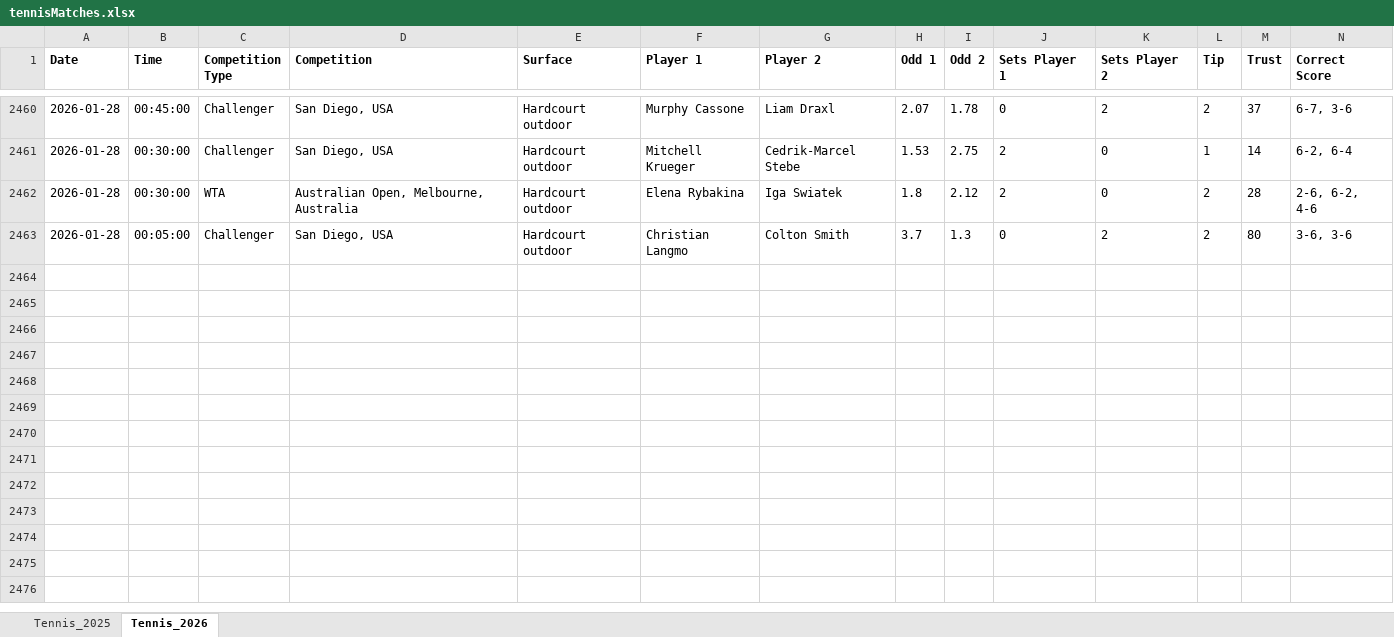
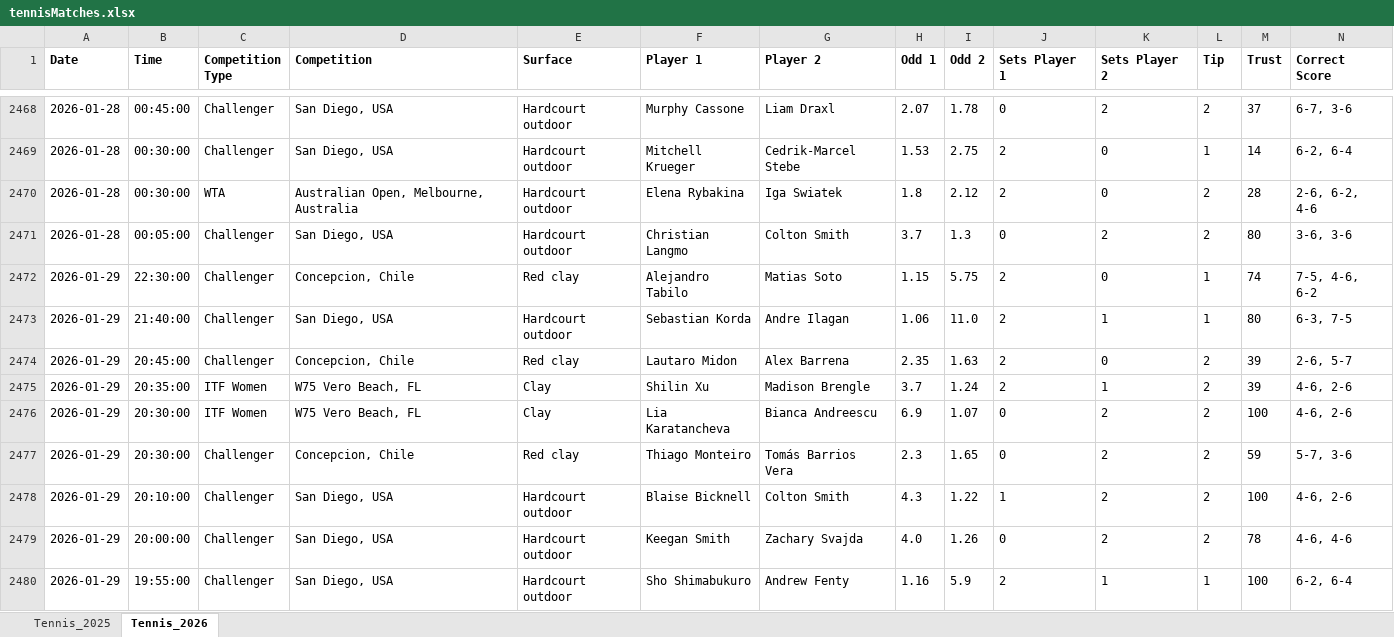
Before and after one commit to Dani-Ionescu/tennispredictions-ai-data, an Excel workbook: tennisMatches.xlsx, sheet Tennis_2026, drawn as a sheet; only a part is shown, gaps mark what is left out; values as stored, in another font and other column widths than the file's, no borders; rows hold the shown columns only; the diff covers the shown part only; the diff names each change by its address in the sheet, - before the commit and + after, or states it on an @@ line.

```diff
--- a/tennisMatches.xlsx (sheet Tennis_2026)
+++ b/tennisMatches.xlsx (sheet Tennis_2026)
+row 2472: 2026-01-29 | 22:30:00 | Challenger | Concepcion, Chile | Red clay | Alejandro Tabilo | Matias Soto | 1.15 | 5.75 | 2 | 0 | 1 | 74 | 7-5, 4-6, 6-2
+row 2473: 2026-01-29 | 21:40:00 | Challenger | San Diego, USA | Hardcourt outdoor | Sebastian Korda | Andre Ilagan | 1.06 | 11.0 | 2 | 1 | 1 | 80 | 6-3, 7-5
+row 2474: 2026-01-29 | 20:45:00 | Challenger | Concepcion, Chile | Red clay | Lautaro Midon | Alex Barrena | 2.35 | 1.63 | 2 | 0 | 2 | 39 | 2-6, 5-7
+row 2475: 2026-01-29 | 20:35:00 | ITF Women | W75 Vero Beach, FL | Clay | Shilin Xu | Madison Brengle | 3.7 | 1.24 | 2 | 1 | 2 | 39 | 4-6, 2-6
+row 2476: 2026-01-29 | 20:30:00 | ITF Women | W75 Vero Beach, FL | Clay | Lia Karatancheva | Bianca Andreescu | 6.9 | 1.07 | 0 | 2 | 2 | 100 | 4-6, 2-6
+row 2477: 2026-01-29 | 20:30:00 | Challenger | Concepcion, Chile | Red clay | Thiago Monteiro | Tomás Barrios Vera | 2.3 | 1.65 | 0 | 2 | 2 | 59 | 5-7, 3-6
+row 2478: 2026-01-29 | 20:10:00 | Challenger | San Diego, USA | Hardcourt outdoor | Blaise Bicknell | Colton Smith | 4.3 | 1.22 | 1 | 2 | 2 | 100 | 4-6, 2-6
+row 2479: 2026-01-29 | 20:00:00 | Challenger | San Diego, USA | Hardcourt outdoor | Keegan Smith | Zachary Svajda | 4.0 | 1.26 | 0 | 2 | 2 | 78 | 4-6, 4-6
+row 2480: 2026-01-29 | 19:55:00 | Challenger | San Diego, USA | Hardcourt outdoor | Sho Shimabukuro | Andrew Fenty | 1.16 | 5.9 | 2 | 1 | 1 | 100 | 6-2, 6-4
```
Also changed, not shown: 95 added rows elsewhere in this sheet, 1 other file.
